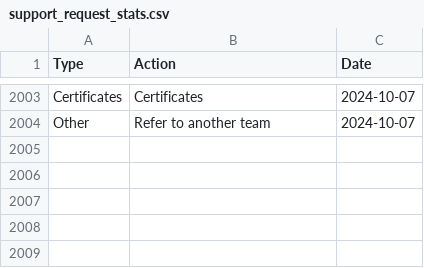
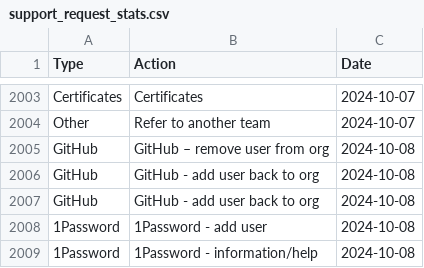
Before and after one commit to ministryofjustice/operations-engineering-kpi-dashboard, a CSV file: data/production/support_request_stats.csv, drawn as a sheet; only a part is shown, gaps mark what is left out.

Commit message:
Upload support request data

```diff
--- a/data/production/support_request_stats.csv
+++ b/data/production/support_request_stats.csv
@@ -2004 +2004,6 @@ Certificates,Certificates,2024-10-07
 Other,Refer to another team,2024-10-07
+GitHub,GitHub – remove user from org,2024-10-08
+GitHub,GitHub - add user back to org,2024-10-08
+GitHub,GitHub - add user back to org,2024-10-08
+1Password,1Password - add user,2024-10-08
+1Password,1Password - information/help,2024-10-08
```
